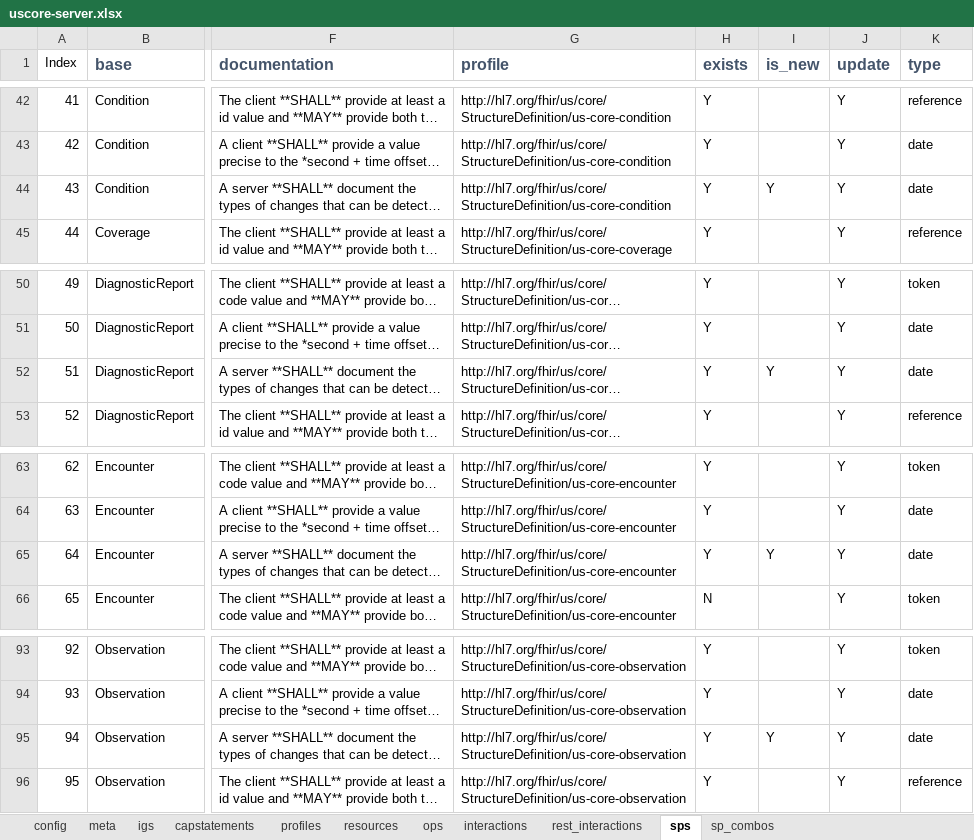
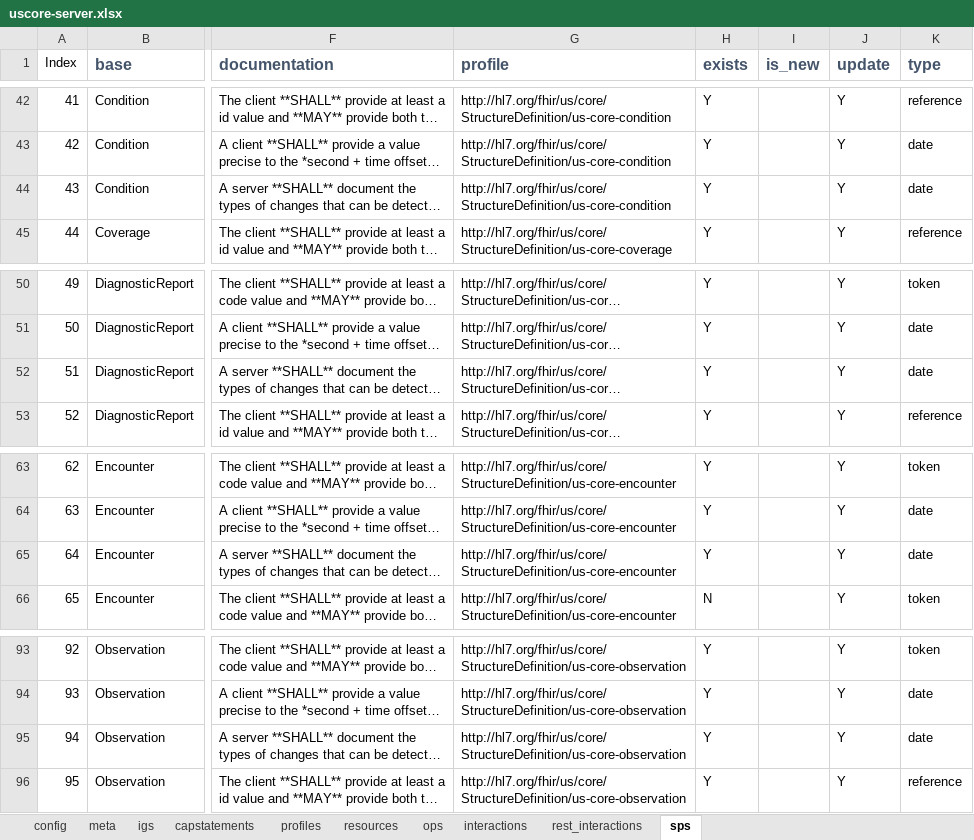
Before and after one commit to HL7/US-Core, an Excel workbook: input/resources_spreadsheets/uscore-server.xlsx, sheet sps, drawn as a sheet; only a part is shown, gaps mark what is left out; long unchanged cells end in …; values as stored, in another font and other column widths than the file's, no borders; conditional formats not drawn; the diff names each change by its address in the sheet, - before the commit and + after, or states it on an @@ line.

```diff
--- a/input/resources_spreadsheets/uscore-server.xlsx (sheet sps)
+++ b/input/resources_spreadsheets/uscore-server.xlsx (sheet sps)
-sheet tab: sp_combos
-I44 (is_new): Y
+I44 (is_new): (empty)
-I52 (is_new): Y
+I52 (is_new): (empty)
-I65 (is_new): Y
+I65 (is_new): (empty)
-I95 (is_new): Y
+I95 (is_new): (empty)
```
Also changed, not shown: input/resources_spreadsheets/uscore-client.xlsx, 51 other files.
